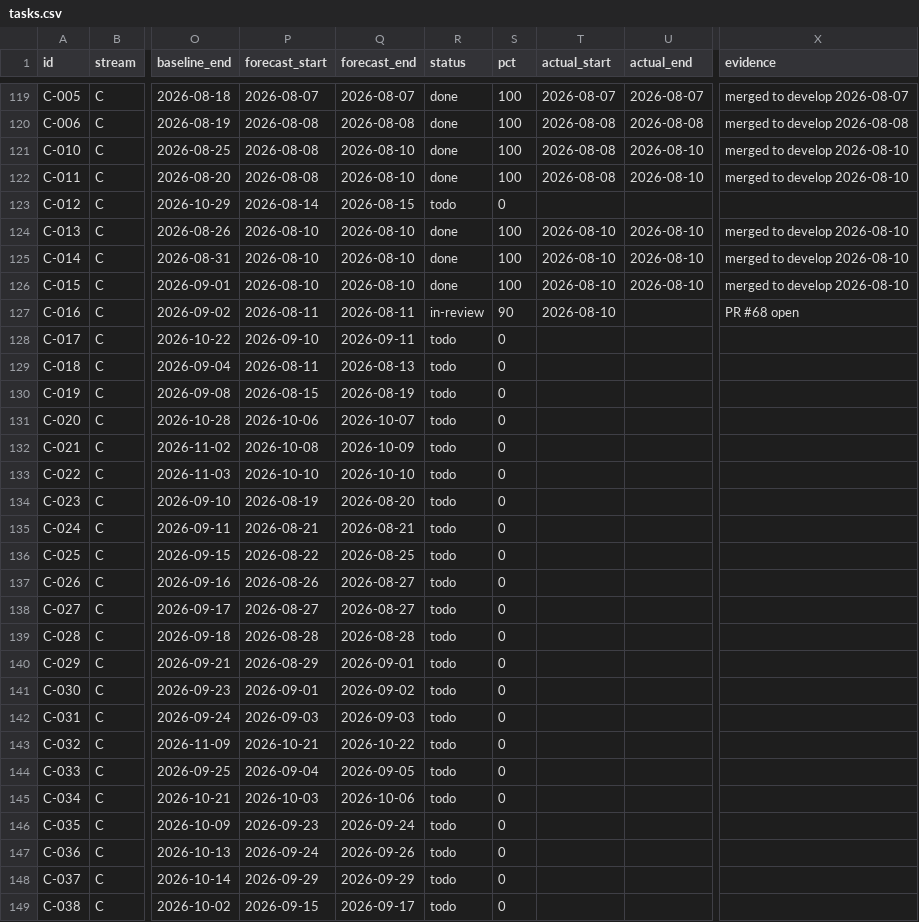
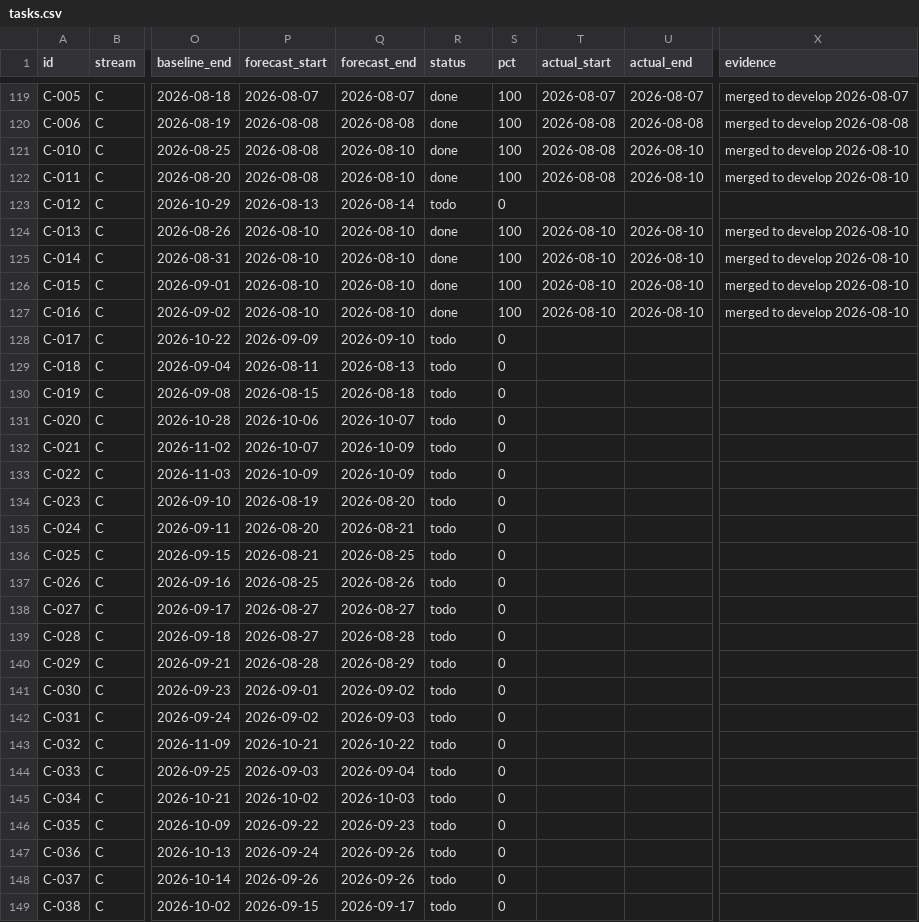
Before and after one commit to debashisedunext/EduTrack, a CSV file: docs/plan/tasks.csv, drawn as a sheet; only a part is shown, gaps mark what is left out; the diff covers the shown part only; the diff names each change by its address in the sheet, - before the commit and + after, or states it on an @@ line.

Commit message:
chore(plan): schedule refresh — D-024 landed

```diff
--- a/docs/plan/tasks.csv
+++ b/docs/plan/tasks.csv
-P123 (forecast_start): 2026-08-14
+P123 (forecast_start): 2026-08-13
-Q123 (forecast_end): 2026-08-15
+Q123 (forecast_end): 2026-08-14
-P127 (forecast_start): 2026-08-11
+P127 (forecast_start): 2026-08-10
-Q127 (forecast_end): 2026-08-11
+Q127 (forecast_end): 2026-08-10
-R127 (status): in-review
+R127 (status): done
-S127 (pct): 90
+S127 (pct): 100
-U127 (actual_end): (empty)
+U127 (actual_end): 2026-08-10
-X127 (evidence): PR #68 open
+X127 (evidence): merged to develop 2026-08-10
-P128 (forecast_start): 2026-09-10
+P128 (forecast_start): 2026-09-09
-Q128 (forecast_end): 2026-09-11
+Q128 (forecast_end): 2026-09-10
-Q130 (forecast_end): 2026-08-19
+Q130 (forecast_end): 2026-08-18
-P132 (forecast_start): 2026-10-08
+P132 (forecast_start): 2026-10-07
-P133 (forecast_start): 2026-10-10
+P133 (forecast_start): 2026-10-09
-Q133 (forecast_end): 2026-10-10
+Q133 (forecast_end): 2026-10-09
-P135 (forecast_start): 2026-08-21
+P135 (forecast_start): 2026-08-20
-P136 (forecast_start): 2026-08-22
+P136 (forecast_start): 2026-08-21
-P137 (forecast_start): 2026-08-26
+P137 (forecast_start): 2026-08-25
-Q137 (forecast_end): 2026-08-27
+Q137 (forecast_end): 2026-08-26
-P139 (forecast_start): 2026-08-28
+P139 (forecast_start): 2026-08-27
-P140 (forecast_start): 2026-08-29
+P140 (forecast_start): 2026-08-28
-Q140 (forecast_end): 2026-09-01
+Q140 (forecast_end): 2026-08-29
-P142 (forecast_start): 2026-09-03
+P142 (forecast_start): 2026-09-02
-P144 (forecast_start): 2026-09-04
+P144 (forecast_start): 2026-09-03
-Q144 (forecast_end): 2026-09-05
+Q144 (forecast_end): 2026-09-04
-P145 (forecast_start): 2026-10-03
+P145 (forecast_start): 2026-10-02
-Q145 (forecast_end): 2026-10-06
+Q145 (forecast_end): 2026-10-03
-P146 (forecast_start): 2026-09-23
+P146 (forecast_start): 2026-09-22
-Q146 (forecast_end): 2026-09-24
+Q146 (forecast_end): 2026-09-23
-P148 (forecast_start): 2026-09-29
+P148 (forecast_start): 2026-09-26
-Q148 (forecast_end): 2026-09-29
+Q148 (forecast_end): 2026-09-26
```
Also changed, not shown: 24 edited cells elsewhere in this file, 3 other files.
